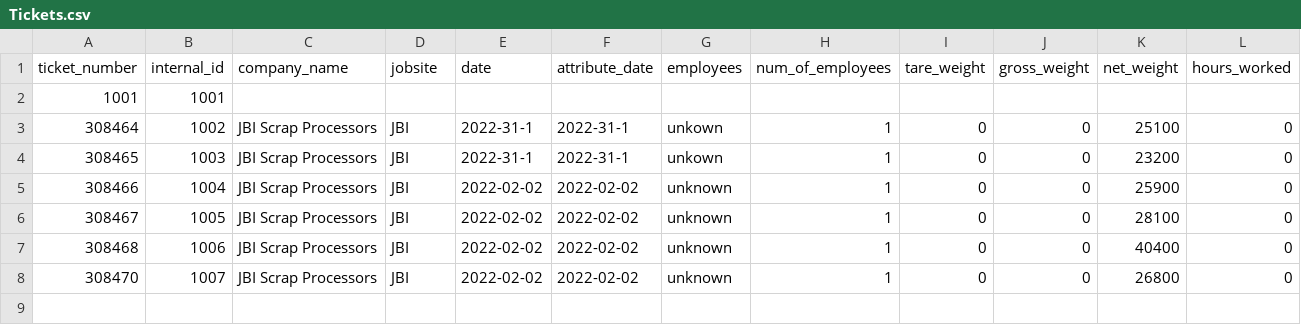
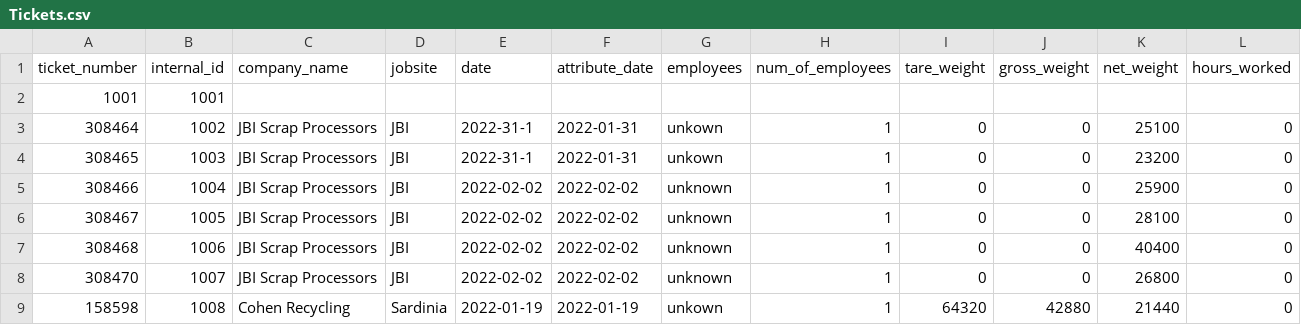
Before and after one commit to 1sandovalgerardo/IMX, a CSV file: IMX/Data/Raw/Tickets.csv, drawn as a sheet; only a part is shown; rows hold the shown columns only; the diff names each change by its address in the sheet, - before the commit and + after, or states it on an @@ line.

```diff
--- a/IMX/Data/Raw/Tickets.csv
+++ b/IMX/Data/Raw/Tickets.csv
-F3:F4 (attribute_date): 2022-31-1
+F3:F4 (attribute_date): 2022-01-31
+row 9: 158598 | 1008 | Cohen Recycling | Sardinia | 2022-01-19 | 2022-01-19 | unkown | 1 | 64320 | 42880 | 21440 | 0
```
Also changed, not shown: IMX/Data/Raw/Companies.csv, IMX/Data/Raw/Jobsite.csv, 19 other files.
